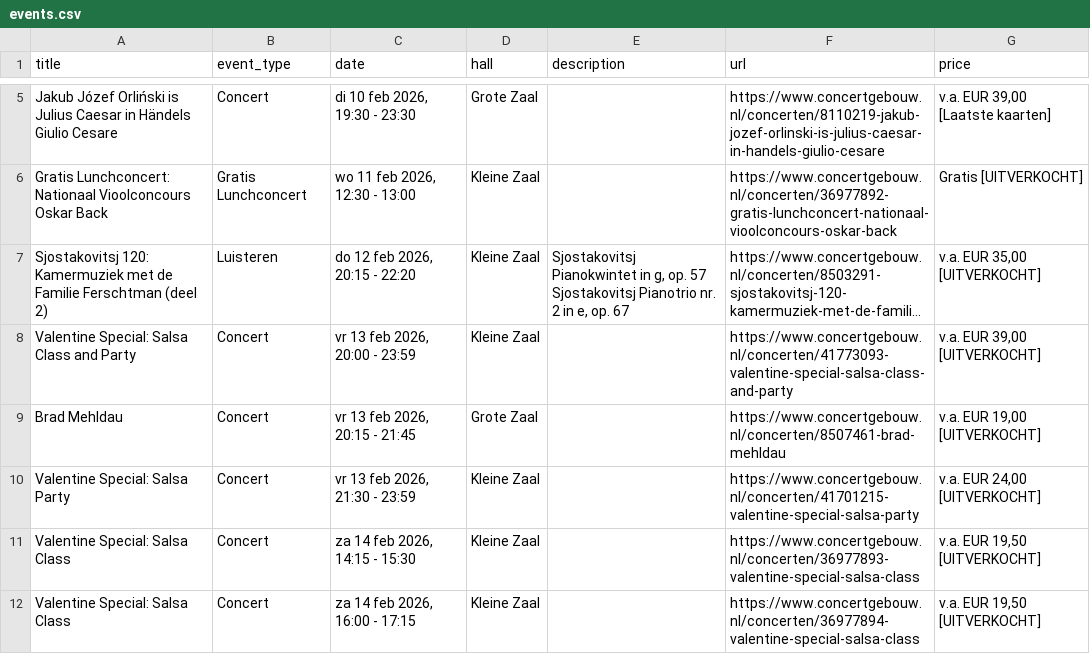
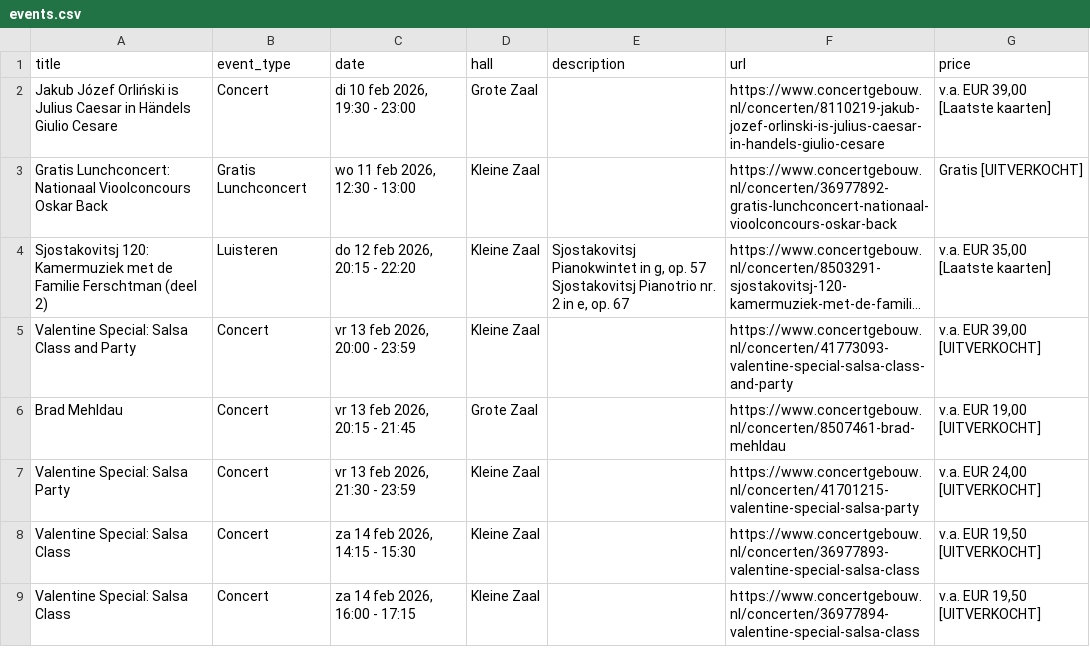
Before and after one commit to olii97/amsterdam-culture-tracker, a CSV file: cultural_venues_scraper/concertgebouw/events.csv, drawn as a sheet; only a part is shown, gaps mark what is left out; long unchanged cells end in …; addresses are those after the commit; the diff covers the shown part only; the diff names each change by its address in the sheet, - before the commit and + after, or states it on an @@ line.

Commit message:
Add test scripts for scraper functionality and Supabase integration
- Introduced `test_full_scraper.py` to run limited tests on the scraper, focusing on a subset of venues and events.
- Added `test_scraper_integration.py` to verify the date parsing and Supabase write functionality.
- Updated `scrape_all.py` to include Supabase writing logic.
- Created `supabase_writer.py` for handling event data upserts to Supabase.
- Modified CSV and Markdown files for various venues to reflect updated event data.

```diff
--- a/cultural_venues_scraper/concertgebouw/events.csv
+++ b/cultural_venues_scraper/concertgebouw/events.csv
-C2 (date): di 10 feb 2026, 19:30 - 23:30
+C2 (date): di 10 feb 2026, 19:30 - 23:00
-G4 (price): v.a. EUR 35,00 [UITVERKOCHT]
+G4 (price): v.a. EUR 35,00 [Laatste kaarten]
```
Also changed, not shown: 2 added rows, 5 removed rows, 2 moved rows and 10 edited cells elsewhere in this file, cultural_venues_scraper/de_balie/events.csv, cultural_venues_scraper/de_kleine_komedie/events.csv, 13 other files.
